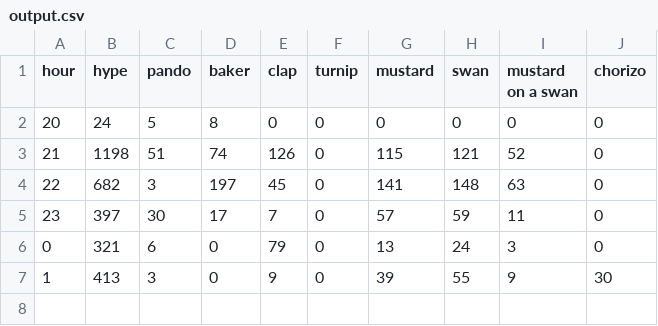
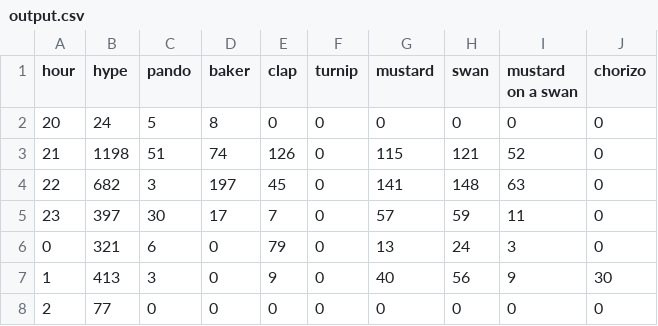
Before and after one commit to hugovk/hypes-per-hour, a CSV file: data/output.csv, drawn as a sheet.

Commit message:
Automatic hypes update!

```diff
--- a/data/output.csv
+++ b/data/output.csv
@@ -6,2 +6,3 @@ hour,hype,pando,baker,clap,turnip,mustard,swan,mustard on a swan,chorizo
 0,321,6,0,79,0,13,24,3,0
-1,413,3,0,9,0,39,55,9,30
+1,413,3,0,9,0,40,56,9,30
+2,77,0,0,0,0,0,0,0,0
```
Also changed, not shown: data/output.tsv, 1 other file.
